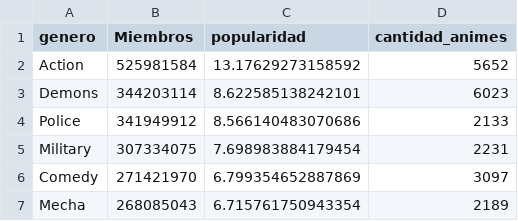
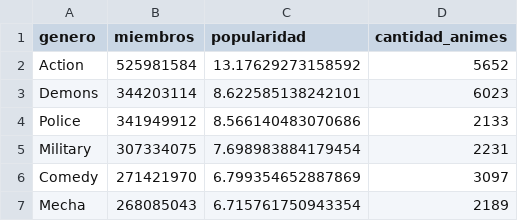
Before and after one commit to SSParzival/Proyecto-Infovis, a CSV file: Entrega 1/df_popularidad.csv, drawn as a sheet; only a part is shown.

```diff
--- a/Entrega 1/df_popularidad.csv
+++ b/Entrega 1/df_popularidad.csv
@@ -1,2 +1,2 @@
-genero,Miembros,popularidad,cantidad_animes
+genero,miembros,popularidad,cantidad_animes
 Action,525981584,13.17629273158592,5652
```
Also changed, not shown: 3 other files.
